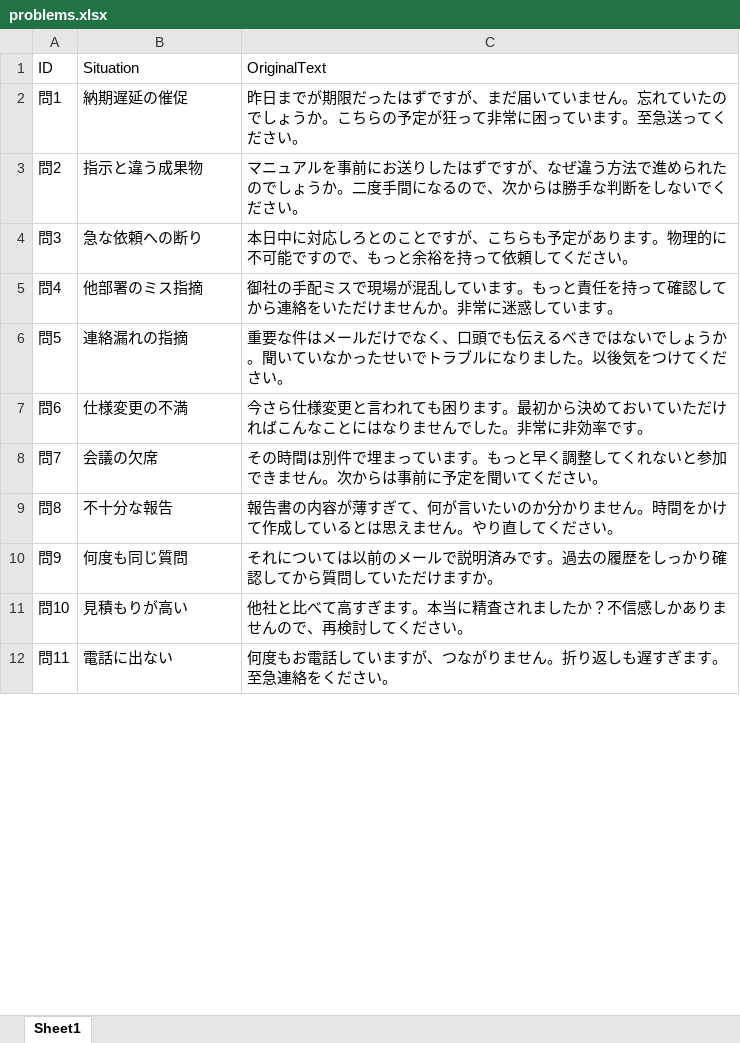
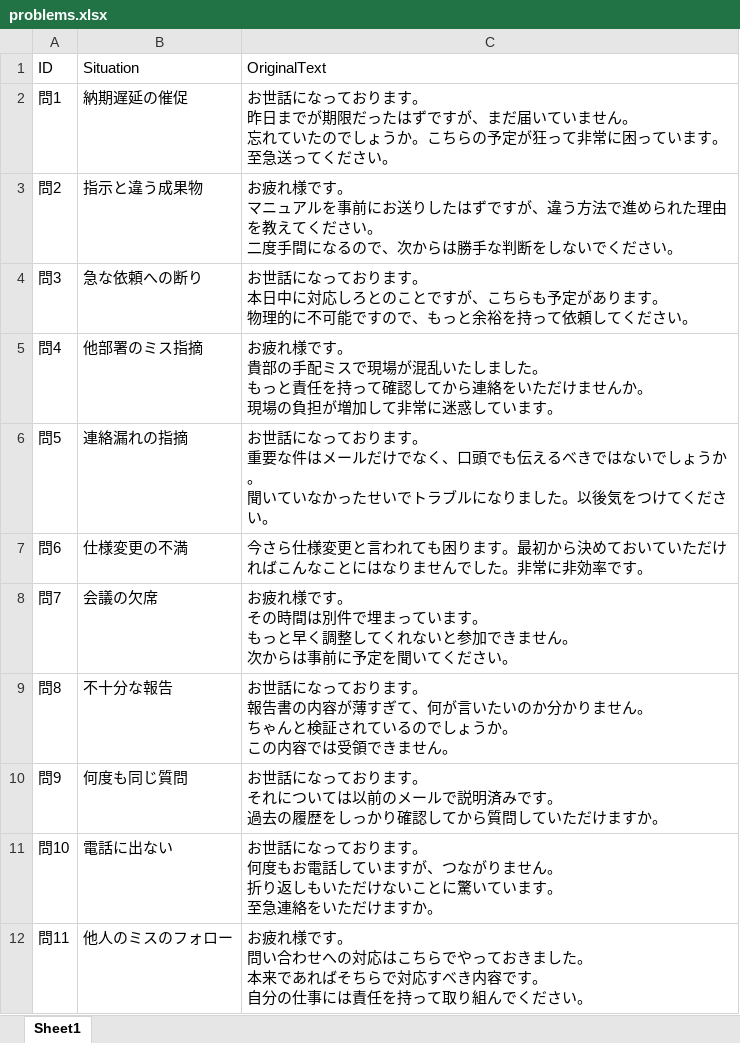
Before and after one commit to naoki-h-syj/email-training-app, an Excel workbook: problems.xlsx, sheet Sheet1, drawn as a sheet; only a part is shown; values as stored, in another font and other column widths than the file's, no borders; ↵ is a line break in a cell; the diff covers the shown part only; the diff names each change by its address in the sheet, - before the commit and + after, or states it on an @@ line.

Commit message:
Add files via upload

```diff
--- a/problems.xlsx (sheet Sheet1)
+++ b/problems.xlsx (sheet Sheet1)
-C2 (OriginalText): 昨日までが期限だったはずですが、まだ届いていません。忘れてい…
+C2 (OriginalText): お世話になっております。 ↵ 昨日までが期限だったはずですが、まだ届いていません。 ↵ 忘れてい…
-C3 (OriginalText): マニュアルを事前にお送りしたはずですが、なぜ違う方法で進められたのでしょうか。二度手間…
+C3 (OriginalText): お疲れ様です。 ↵ マニュアルを事前にお送りしたはずですが、違う方法で進められた理由を教えてください。 ↵ 二度手間…
-C4 (OriginalText): 本日中に対応しろとのことですが、こちらも予定があります。物理的に…
+C4 (OriginalText): お世話になっております。 ↵ 本日中に対応しろとのことですが、こちらも予定があります。 ↵ 物理的に…
-C5 (OriginalText): 御社の手配ミスで現場が混乱しています。もっと責任を持って確認してから連絡をいただけませんか。非常に迷…
+C5 (OriginalText): お疲れ様です。 ↵ 貴部の手配ミスで現場が混乱いたしました。 ↵ もっと責任を持って確認してから連絡をいただけませんか。 ↵ 現場の負担が増加して非常に迷…
-C6 (OriginalText): 重要な件はメールだけでなく、口頭でも伝えるべきではないでしょうか。聞いてい…
+C6 (OriginalText): お世話になっております。 ↵ 重要な件はメールだけでなく、口頭でも伝えるべきではないでしょうか。 ↵ 聞いてい…
-C8 (OriginalText): その時間は別件で埋まっています。もっと早く調整してくれないと参加できません。次からは…
+C8 (OriginalText): お疲れ様です。 ↵ その時間は別件で埋まっています。 ↵ もっと早く調整してくれないと参加できません。 ↵ 次からは…
-C9 (OriginalText): 報告書の内容が薄すぎて、何が言いたいのか分かりません。時間をかけて作成しているとは思えません。やり直してください。
+C9 (OriginalText): お世話になっております。 ↵ 報告書の内容が薄すぎて、何が言いたいのか分かりません。 ↵ ちゃんと検証されているのでしょうか。 ↵ この内容では受領できません。
-C10 (OriginalText): それについては以前のメールで説明済みです。過去の履…
+C10 (OriginalText): お世話になっております。 ↵ それについては以前のメールで説明済みです。 ↵ 過去の履…
-B11 (Situation): 見積もりが高い
+B11 (Situation): 電話に出ない
-C11 (OriginalText): 他社と比べて高すぎます。本当に精査されましたか？不信感しかありませんので、再検討してください。
+C11 (OriginalText): お世話になっております。 ↵ 何度もお電話していますが、つながりません。 ↵ 折り返しもいただけないことに驚いています。 ↵ 至急連絡をいただけますか。
-B12 (Situation): 電話に出ない
+B12 (Situation): 他人のミスのフォロー
-C12 (OriginalText): 何度もお電話していますが、つながりません。折り返しも遅すぎます。至急連絡をください…
+C12 (OriginalText): お疲れ様です。 ↵ 問い合わせへの対応はこちらでやっておきました。 ↵ 本来であればそちらで対応すべき内容です。 ↵ 自分の仕事には責任を持って取り組んでください…
```
Also changed, not shown: 2 removed rows and 16 edited cells elsewhere in this sheet.
